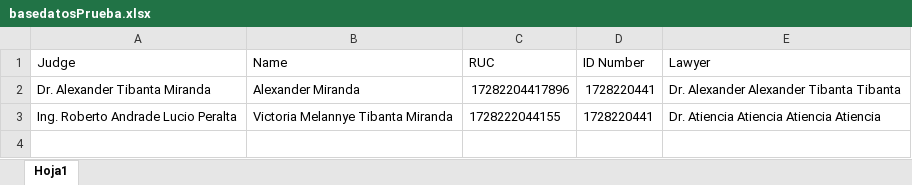
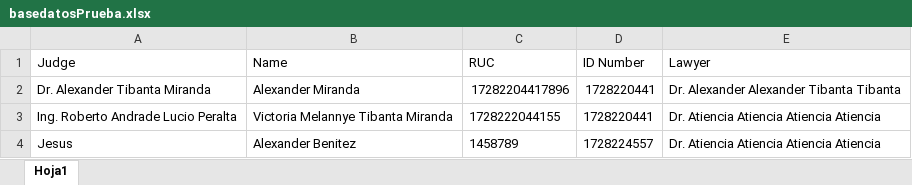
Before and after one commit to Alexander-Tibanta23/AutomatizacionWord, an Excel workbook: basedatosPrueba.xlsx, sheet Hoja1, drawn as a sheet; values as stored, in another font and other column widths than the file's, no borders; the diff names each change by its address in the sheet, - before the commit and + after, or states it on an @@ line.

```diff
--- a/basedatosPrueba.xlsx (sheet Hoja1)
+++ b/basedatosPrueba.xlsx (sheet Hoja1)
+row 4: Jesus | Alexander Benitez | 1458789 | 1728224557 | Dr. Atiencia Atiencia Atiencia Atiencia
```
Also changed, not shown: detallesBasedatosPrueba.xlsx, 1 other file.
